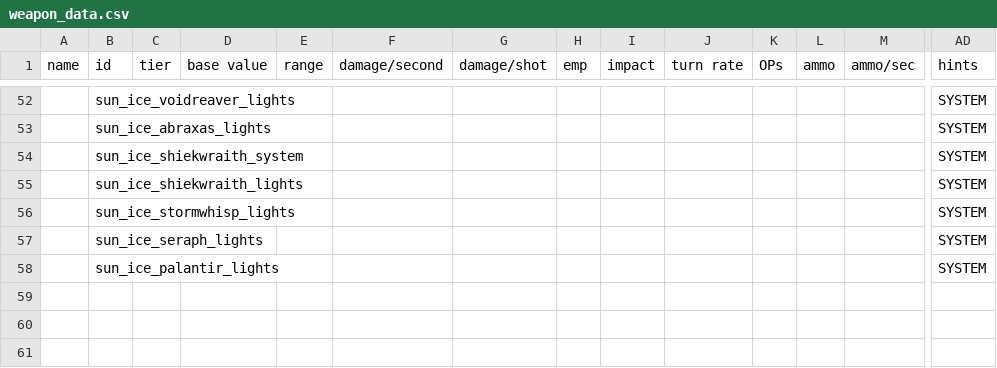
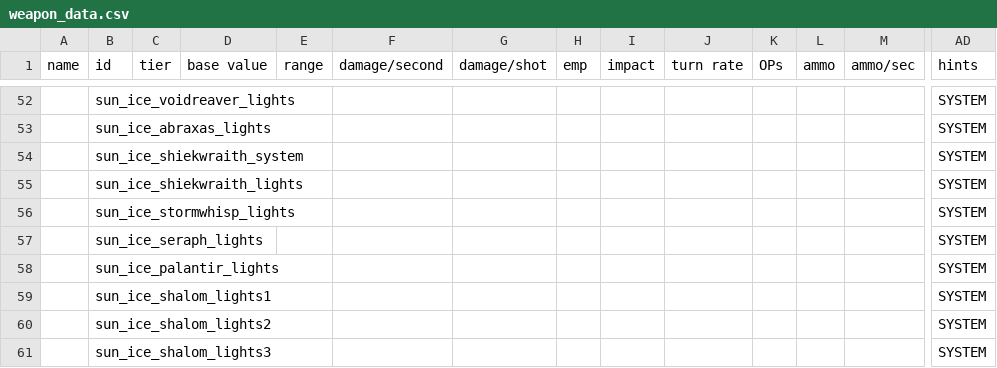
Before and after one commit to NateNBJ/IdoneusCitadelExiles, a CSV file: data/weapons/weapon_data.csv, drawn as a sheet; only a part is shown, gaps mark what is left out; rows hold the shown columns only; the diff names each change by its address in the sheet, - before the commit and + after, or states it on an @@ line.

Commit message:
Shalom colony ship added.

```diff
--- a/data/weapons/weapon_data.csv
+++ b/data/weapons/weapon_data.csv
+row 59:  | sun_ice_shalom_lights1 |  |  |  |  |  |  |  |  |  |  |  | SYSTEM
+row 60:  | sun_ice_shalom_lights2 |  |  |  |  |  |  |  |  |  |  |  | SYSTEM
+row 61:  | sun_ice_shalom_lights3 |  |  |  |  |  |  |  |  |  |  |  | SYSTEM
```
Also changed, not shown: data/hulls/ship_data.csv, 15 other files.
